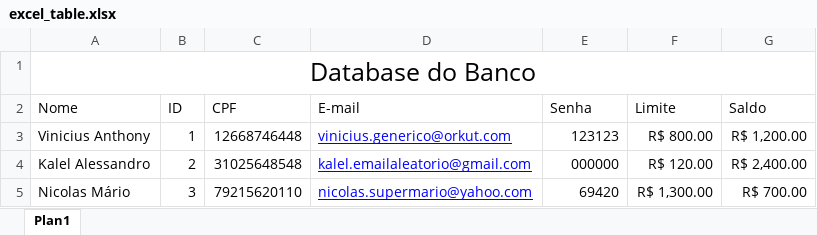
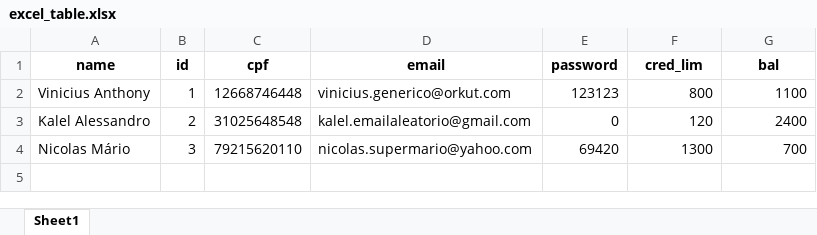
Before and after one commit to Tsugi13/BankSim_ByteForce, an Excel workbook: excel_table.xlsx, sheet Sheet1, drawn as a sheet; values as stored, in another font and other column widths than the file's, no borders; removed rows and columns are numbered as before the commit, all else as after; the diff names each change by its address in the sheet, - before the commit and + after, or states it on an @@ line.

```diff
--- a/excel_table.xlsx (sheet Sheet1)
+++ b/excel_table.xlsx (sheet Sheet1)
-sheet tab: Plan1
+sheet tab: Sheet1
-row 1: Database do Banco
-row 2: Nome | ID | CPF | E-mail | Senha | Limite | Saldo
+row 1: name | id | cpf | email | password | cred_lim | bal
@@ D2:D4 underline: on → off, text colour: #0000FF → black @@
-F2: R$ 800.00
+F2: 800
-G2: R$ 1,200.00
+G2: 1100
-E3: 000000
+E3: 0
-F3: R$ 120.00
+F3: 120
-G3: R$ 2,400.00
+G3: 2400
-F4: R$ 1,300.00
+F4: 1300
-G4: R$ 700.00
+G4: 700
```
Also changed, not shown: 1 other file.
